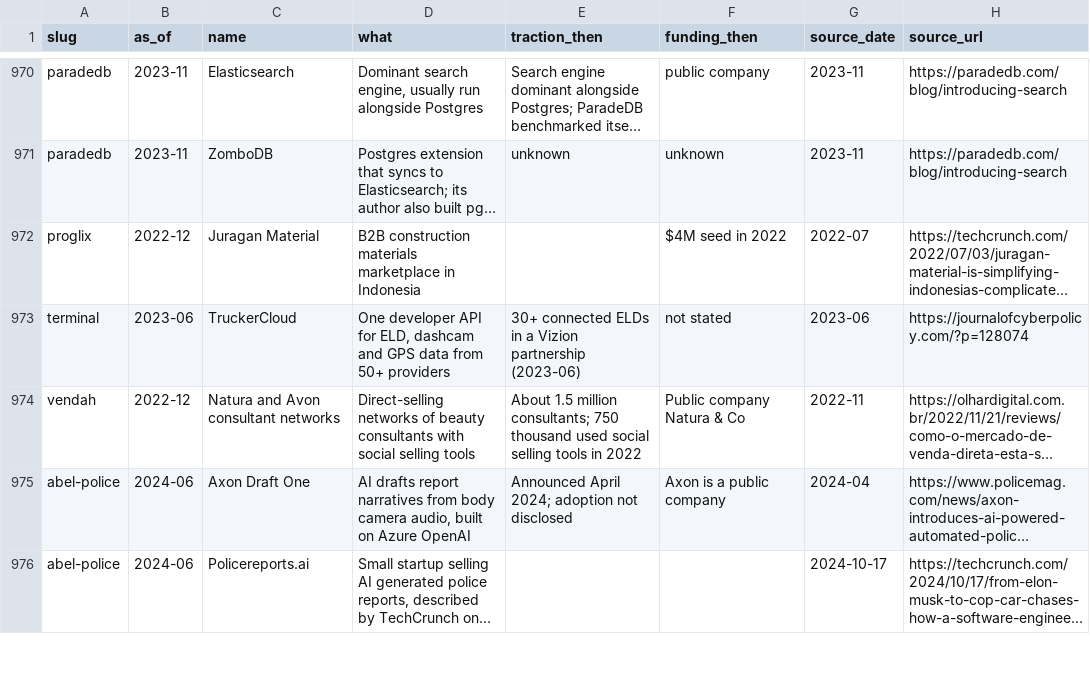
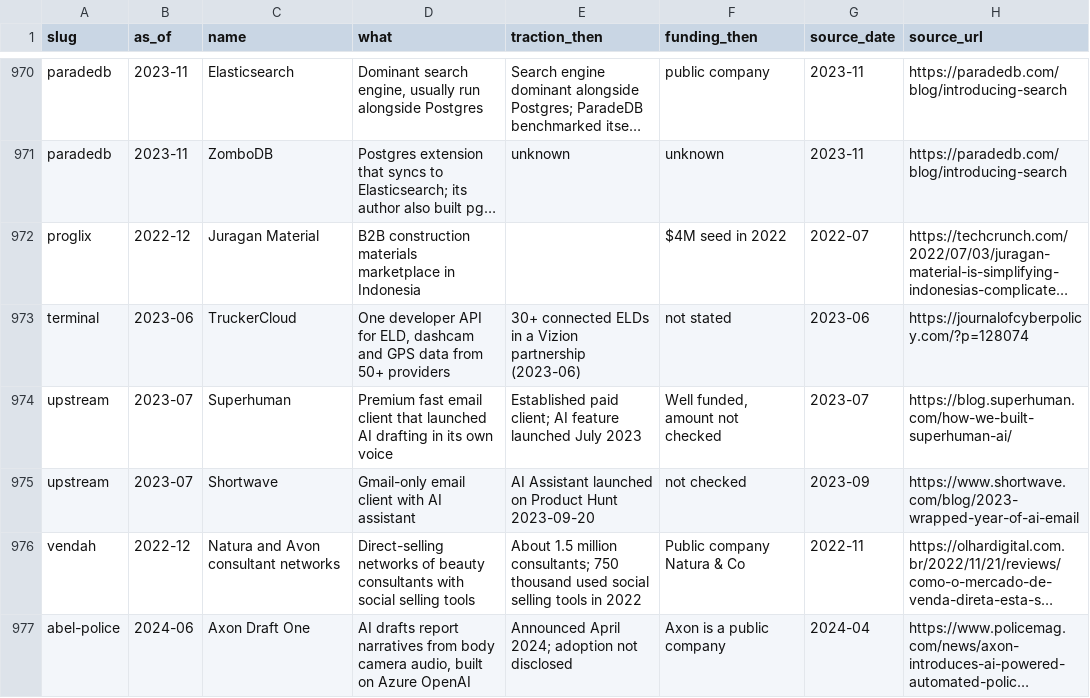
Before and after one commit to edison16a/yc-startup-life, a CSV file: data/competitors.csv, drawn as a sheet; only a part is shown, gaps mark what is left out; the shorter side is filled out with more unchanged rows; long unchanged cells end in …; the diff names each change by its address in the sheet, - before the commit and + after, or states it on an @@ line.

```diff
--- a/data/competitors.csv
+++ b/data/competitors.csv
+row 974: upstream | 2023-07 | Superhuman | Premium fast email client that launched AI drafting in its own voice | Established paid client; AI feature launched July 2023 | Well funded, amount not checked | 2023-07 | https://blog.superhuman.com/how-we-built-superhuman-ai/
+row 975: upstream | 2023-07 | Shortwave | Gmail-only email client with AI assistant | AI Assistant launched on Product Hunt 2023-09-20 | not checked | 2023-09 | https://www.shortwave.com/blog/2023-wrapped-year-of-ai-email
```
Also changed, not shown: data/founders.csv, data/rounds.csv, 7 other files.
